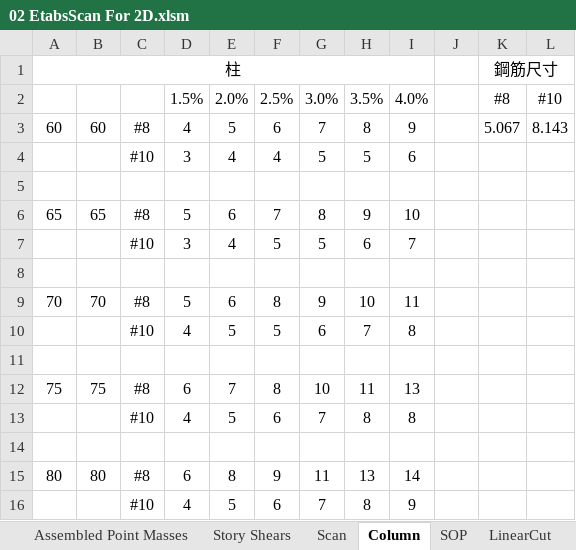
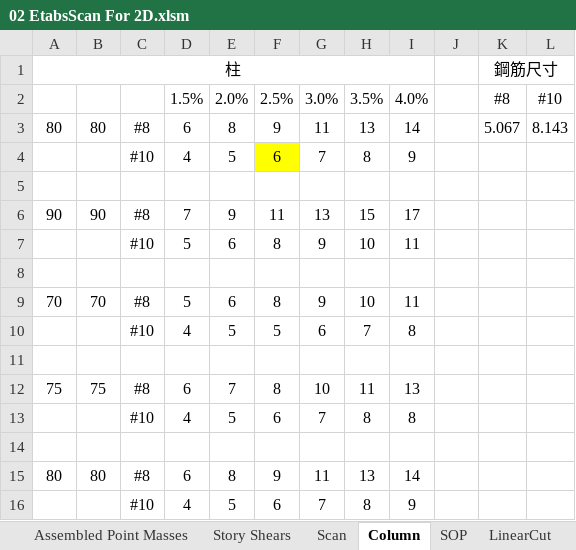
Before and after one commit to skyran1278/VbaProject, an Excel workbook: 20180126_SmartCut/Models/LowSeimic 4Floor 12M/02 EtabsScan For 2D.xlsm, sheet Column, drawn as a sheet; values as stored, in another font and other column widths than the file's, no borders; removed rows and columns are numbered as before the commit, all else as after; the diff names each change by its address in the sheet, - before the commit and + after, or states it on an @@ line.

```diff
--- a/20180126_SmartCut/Models/LowSeimic 4Floor 12M/02 EtabsScan For 2D.xlsm (sheet Column)
+++ b/20180126_SmartCut/Models/LowSeimic 4Floor 12M/02 EtabsScan For 2D.xlsm (sheet Column)
+row 3: 80 | 80 | #8 | 6 | 8 | 9 | 11 | 13 | 14 |  | 5.067 | 8.143
-A4: 60
+A4: (empty)
-B4: 60
+B4: (empty)
-C4: #8
+C4: #10
-F4 fill: none
+F4 fill: #FFFF00
-K4: 5.067
+K4: (empty)
-L4: 8.143
+L4: (empty)
-row 4:  |  | #10 | 3 | 4 | 4 | 5 | 5 | 6
-row 6: 65 | 65 | #8 | 5 | 6 | 7 | 8 | 9 | 10
-row 7:  |  | #10 | 3 | 4 | 5 | 5 | 6 | 7
+row 6: 90 | 90 | #8 | 7 | 9 | 11 | 13 | 15 | 17
+row 7:  |  | #10 | 5 | 6 | 8 | 9 | 10 | 11
```
Also changed, not shown: sheet Story Shears, sheet Scan, sheet Assembled Point Masses, sheet DL, sheet 靜態地震力, sheet 動態地震力修正, formulas that keep their value, hidden cells, 20180126_SmartCut/Models/LowSeimic 4Floor 12M/Concrete Design 2 - Beam Summary Data - ACI 318-05_IBC 2003.xlsx, 7 other files.
